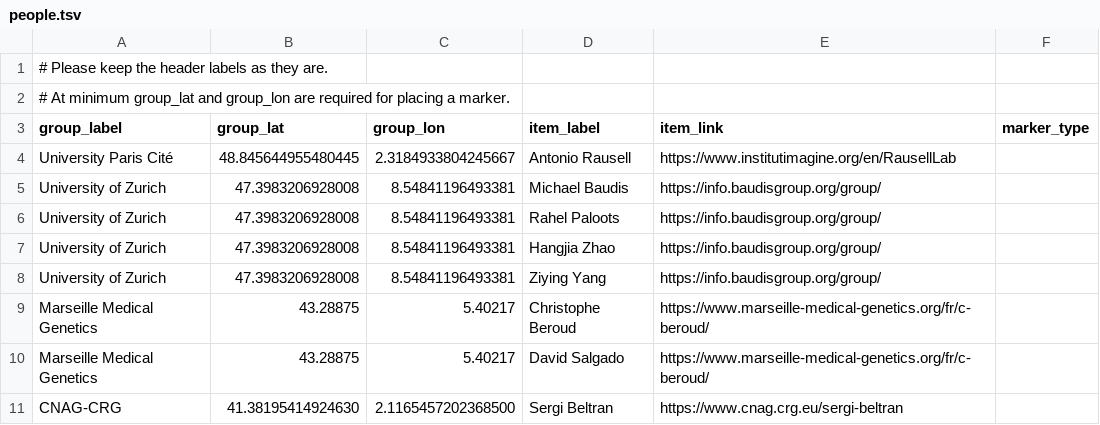
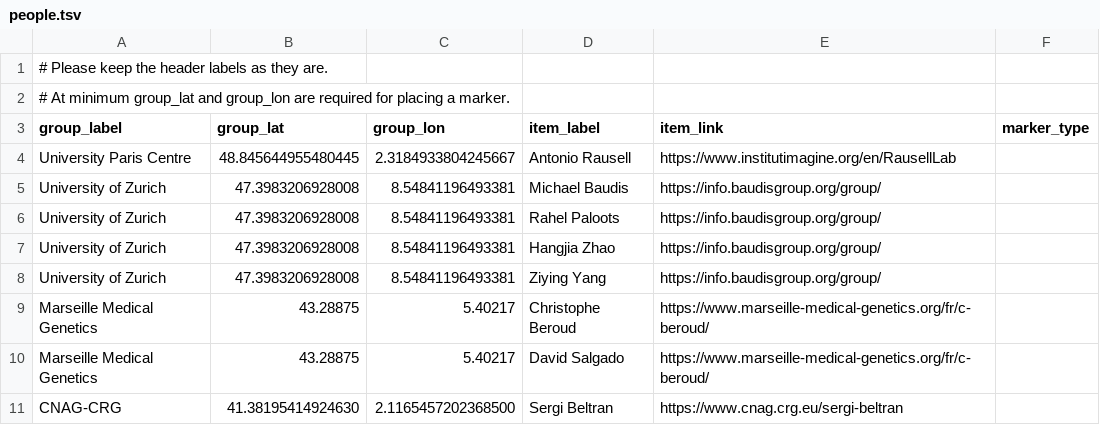
Before and after one commit to kvongruenigen/hcnv.github.io, a TSV file: docs/contacts/people.tsv, drawn as a sheet; only a part is shown.

Commit message:
Update people.tsv

```diff
--- a/docs/contacts/people.tsv
+++ b/docs/contacts/people.tsv
@@ -3,3 +3,3 @@
 group_label	group_lat	group_lon	item_label	item_link	marker_type
-University Paris Cité	48.845644955480445	2.3184933804245667	Antonio Rausell	https://www.institutimagine.org/en/RausellLab	
+University Paris Centre	48.845644955480445	2.3184933804245667	Antonio Rausell	https://www.institutimagine.org/en/RausellLab	
 University of Zurich	47.3983206928008	8.54841196493381	Michael Baudis	https://info.baudisgroup.org/group/	
```
